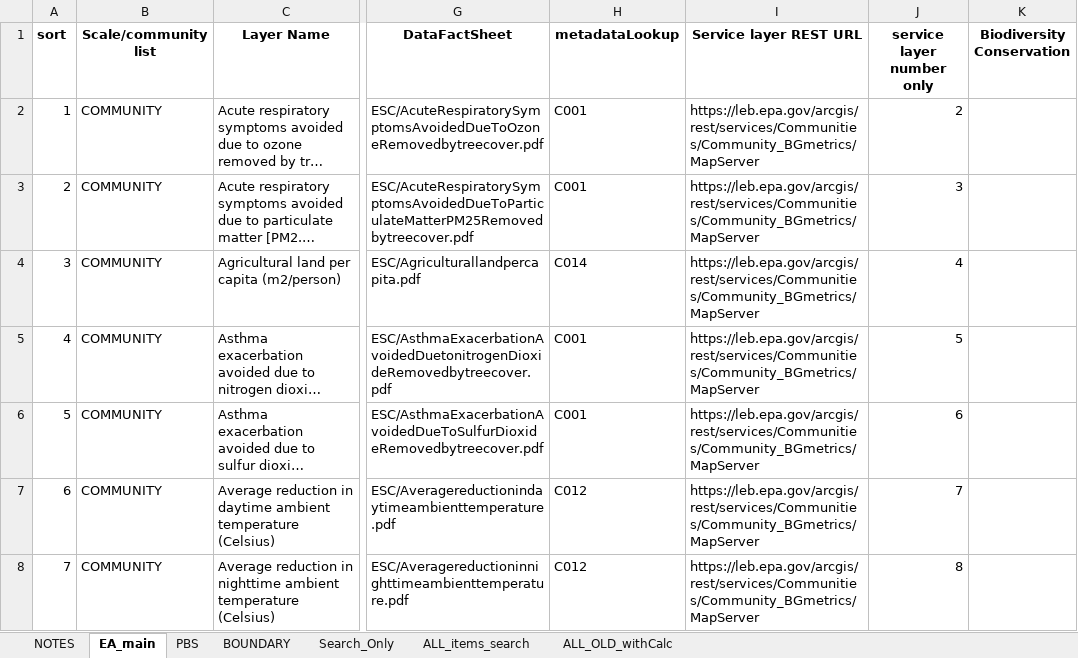
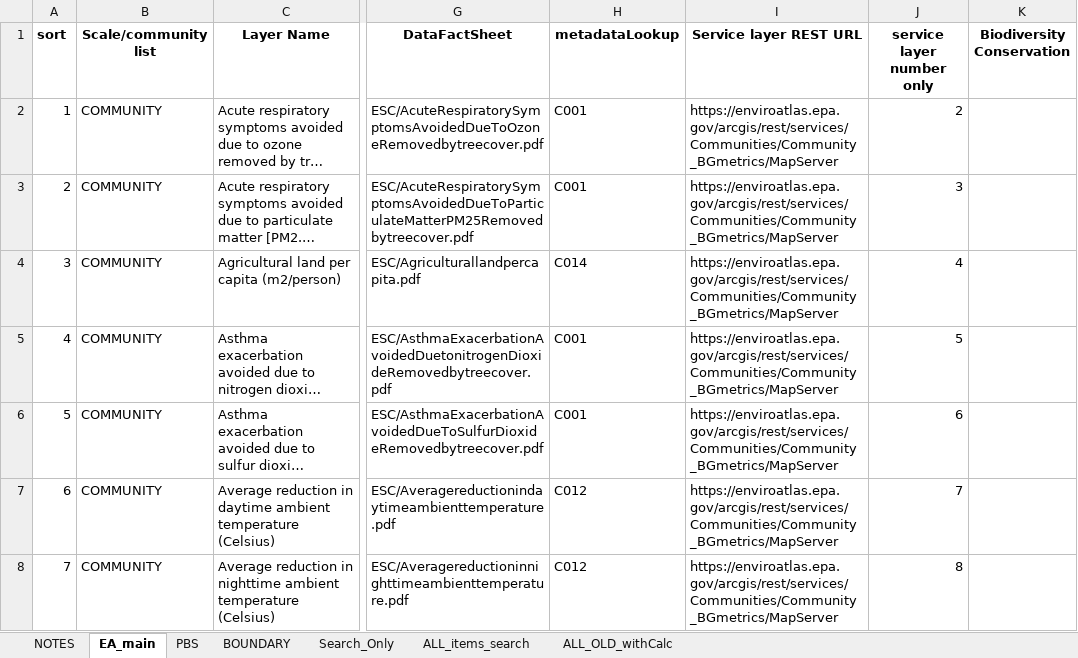
Before and after one commit to USEPA/EnviroAtlas_JSApp, an Excel workbook: scripts/EAWAB4JSON.xlsx, sheet EA_main, drawn as a sheet; only a part is shown, gaps mark what is left out; long unchanged cells end in …; values as stored, in another font and other column widths than the file's, no borders; conditional formats not drawn; the diff covers the shown part only; the diff names each change by its address in the sheet, - before the commit and + after, or states it on an @@ line.

Commit message:
modify PBS topics, move floodplain layers, add FRS.

```diff
--- a/scripts/EAWAB4JSON.xlsx (sheet EA_main)
+++ b/scripts/EAWAB4JSON.xlsx (sheet EA_main)
-I2:I8 (Service layer REST URL): https://leb.epa.gov/arcgis/rest/services/Communities/Community_BGmetrics/MapServer
+I2:I8 (Service layer REST URL): https://enviroatlas.epa.gov/arcgis/rest/services/Communities/Community_BGmetrics/MapServer
```
Also changed, not shown: 6 added rows, 97 edited cells and cell formats elsewhere in this sheet, sheet ALL_items_search, sheet PBS, sheet ALL_OLD_withCalc, sheet Search_Only, sheet BOUNDARY, 13 other files.
